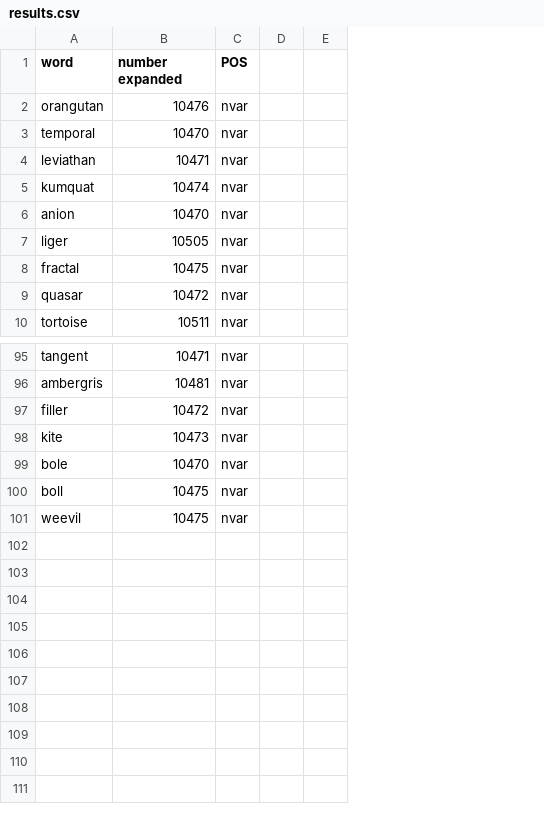
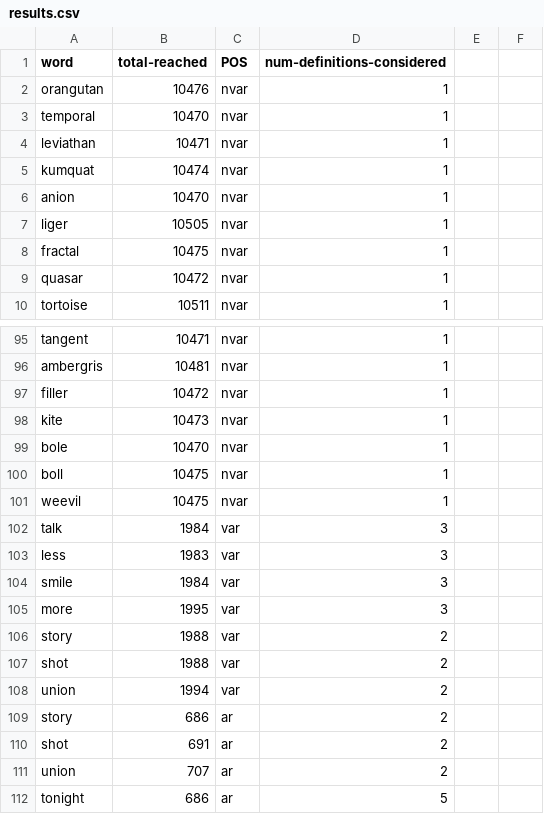
Before and after one commit to EricJGordon/FYP-MappingTheDictionary, a CSV file: results.csv, drawn as a sheet; only a part is shown, gaps mark what is left out; removed rows and columns are numbered as before the commit, all else as after; the diff names each change by its address in the sheet, - before the commit and + after, or states it on an @@ line.

Commit message:
Can now specify maxNumDefintionsConsidered attribute, to use multiple senses per lemma, and includes it in results csv

```diff
--- a/results.csv
+++ b/results.csv
-column D, empty
+column D (num-definitions-considered), rows 2-10: all 1; rows 95-101: all 1
+column F, empty
-B1: number expanded
+B1: total-reached
+row 102: talk | 1984 | var | 3
+row 103: less | 1983 | var | 3
+row 104: smile | 1984 | var | 3
+row 105: more | 1995 | var | 3
+row 106: story | 1988 | var | 2
+row 107: shot | 1988 | var | 2
+row 108: union | 1994 | var | 2
+row 109: story | 686 | ar | 2
+row 110: shot | 691 | ar | 2
+row 111: union | 707 | ar | 2
+row 112: tonight | 686 | ar | 5
```
Also changed, not shown: 1 other file.
